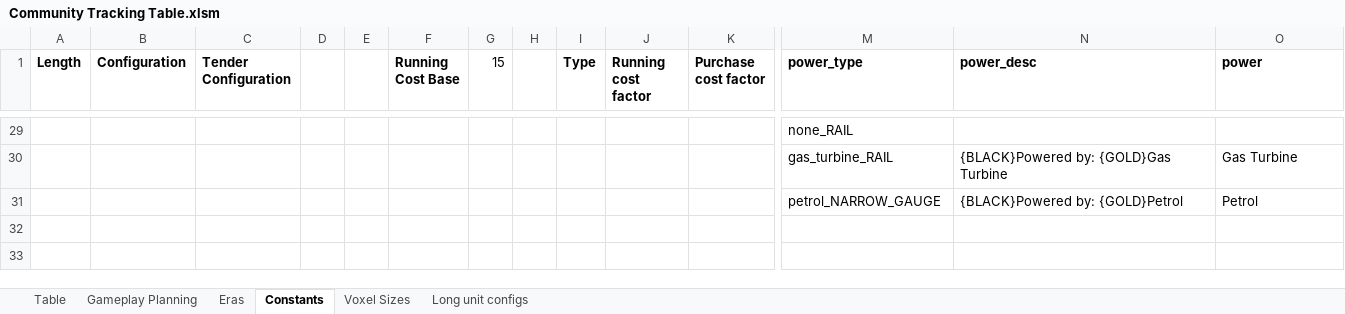
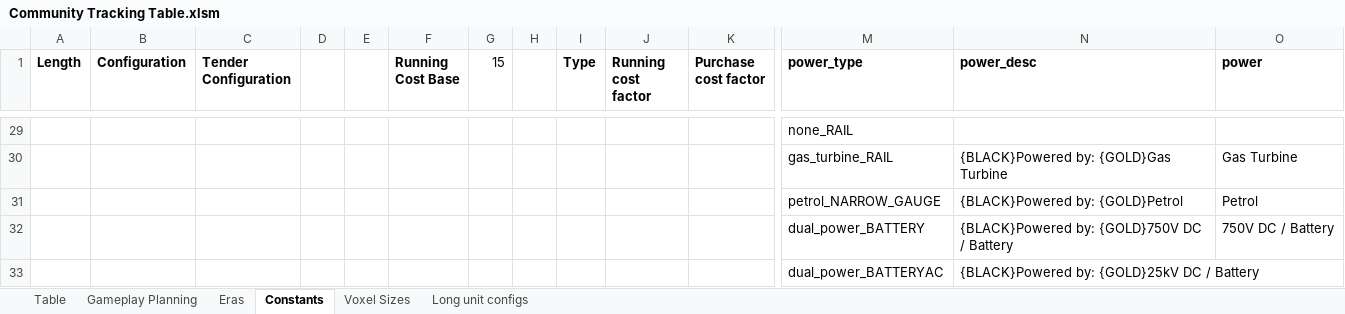
Before and after one commit to mattkimber/timberwolfs_trains, an Excel workbook: Community Tracking Table.xlsm, sheet Constants, drawn as a sheet; only a part is shown, gaps mark what is left out; values as stored, in another font and other column widths than the file's, no borders; rows hold the shown columns only; the diff names each change by its address in the sheet, - before the commit and + after, or states it on an @@ line.

```diff
--- a/Community Tracking Table.xlsm (sheet Constants)
+++ b/Community Tracking Table.xlsm (sheet Constants)
+row 32:  |  |  |  |  |  |  |  |  |  |  | dual_power_BATTERY | {BLACK}Powered by: {GOLD}750V DC / Battery | 750V DC / Battery
+row 33:  |  |  |  |  |  |  |  |  |  |  | dual_power_BATTERYAC | {BLACK}Powered by: {GOLD}25kV DC / Battery
```
Also changed, not shown: sheet Table, sheet Gameplay Planning, formulas that keep their value, hidden cells, Tracking Table.xlsm, 55 other files.
